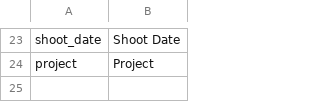
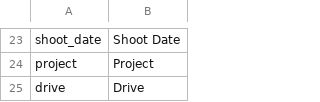
Before and after one commit to morganwl/turnovertools, a CSV file: turnovertools/adapters/translation_tables/ale.csv, drawn as a sheet; only a part is shown, gaps mark what is left out; the diff names each change by its address in the sheet, - before the commit and + after, or states it on an @@ line.

Commit message:
added Drive metadata field for importing ALEs into FileMaker

```diff
--- a/turnovertools/adapters/translation_tables/ale.csv
+++ b/turnovertools/adapters/translation_tables/ale.csv
+row 25: drive | Drive
```
Also changed, not shown: 1 other file.
